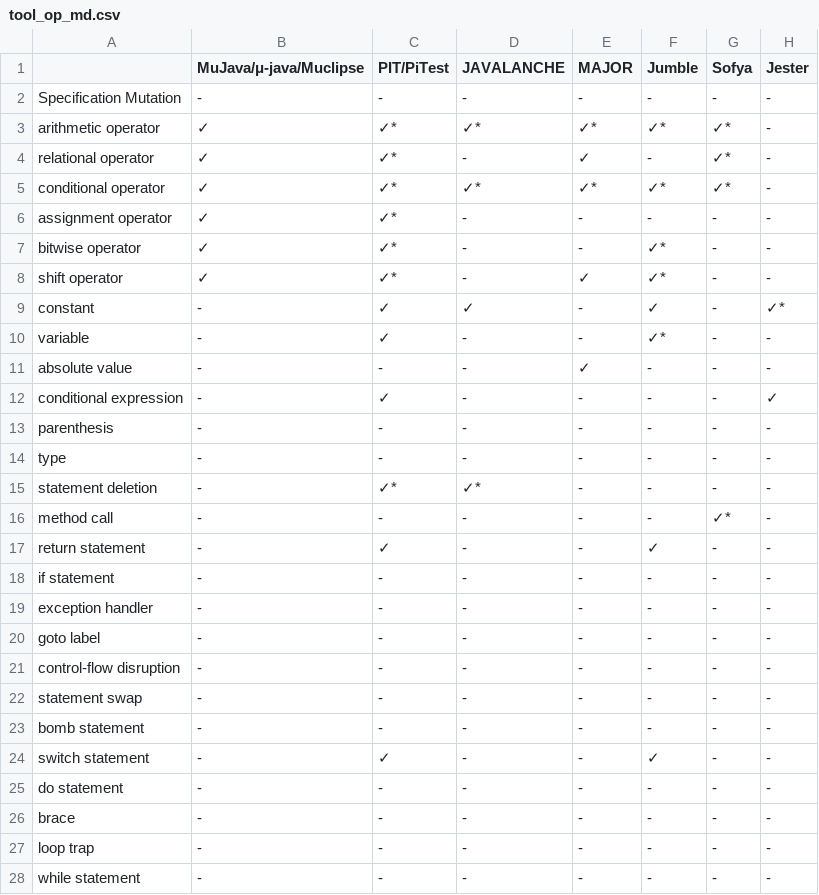
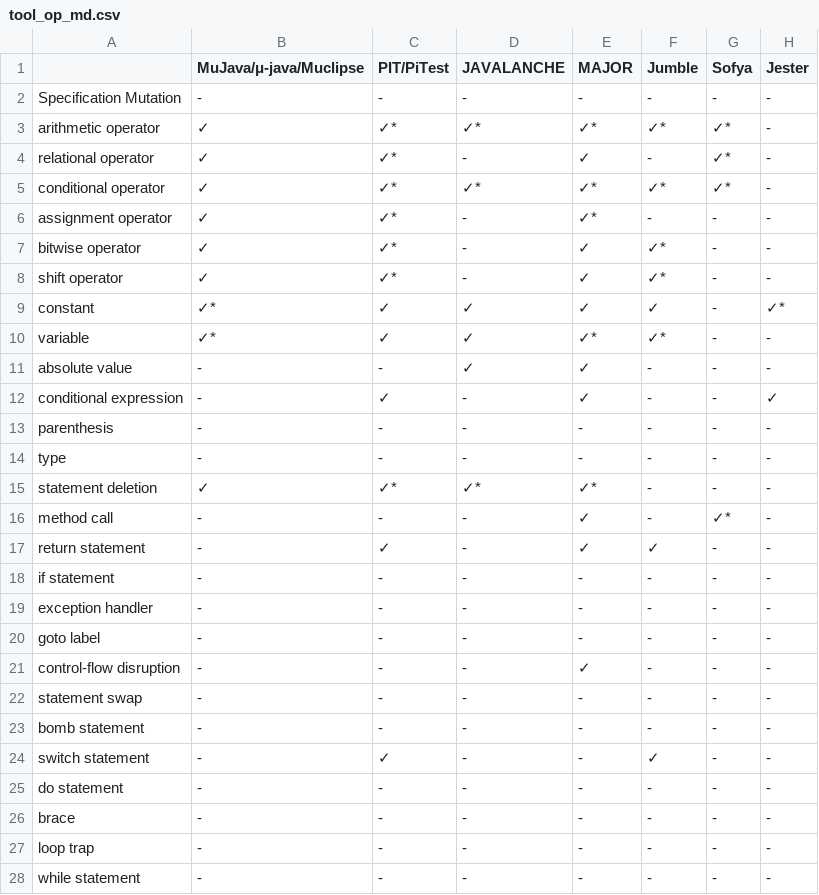
Before and after one commit to qianqianzhu/mutation_testing_literature_survey_metadata, a CSV file: mutation_operator/tool_op_md.csv, drawn as a sheet; only a part is shown; the diff names each change by its address in the sheet, - before the commit and + after, or states it on an @@ line.

```diff
--- a/mutation_operator/tool_op_md.csv
+++ b/mutation_operator/tool_op_md.csv
-E6 (MAJOR): -
+E6 (MAJOR): ✓*
-E7 (MAJOR): -
+E7 (MAJOR): ✓
-B9:B10 (MuJava/μ-java/Muclipse): -
+B9:B10 (MuJava/μ-java/Muclipse): ✓*
-E9 (MAJOR): -
+E9 (MAJOR): ✓
-D10:D11 (JAVALANCHE): -
+D10:D11 (JAVALANCHE): ✓
-E10 (MAJOR): -
+E10 (MAJOR): ✓*
-E12 (MAJOR): -
+E12 (MAJOR): ✓
-B15 (MuJava/μ-java/Muclipse): -
+B15 (MuJava/μ-java/Muclipse): ✓
-E15 (MAJOR): -
+E15 (MAJOR): ✓*
-E16:E17 (MAJOR): -
+E16:E17 (MAJOR): ✓
-E21 (MAJOR): -
+E21 (MAJOR): ✓
```
Also changed, not shown: final_paper_sum.csv, guide_sum.csv, 4 other files.
